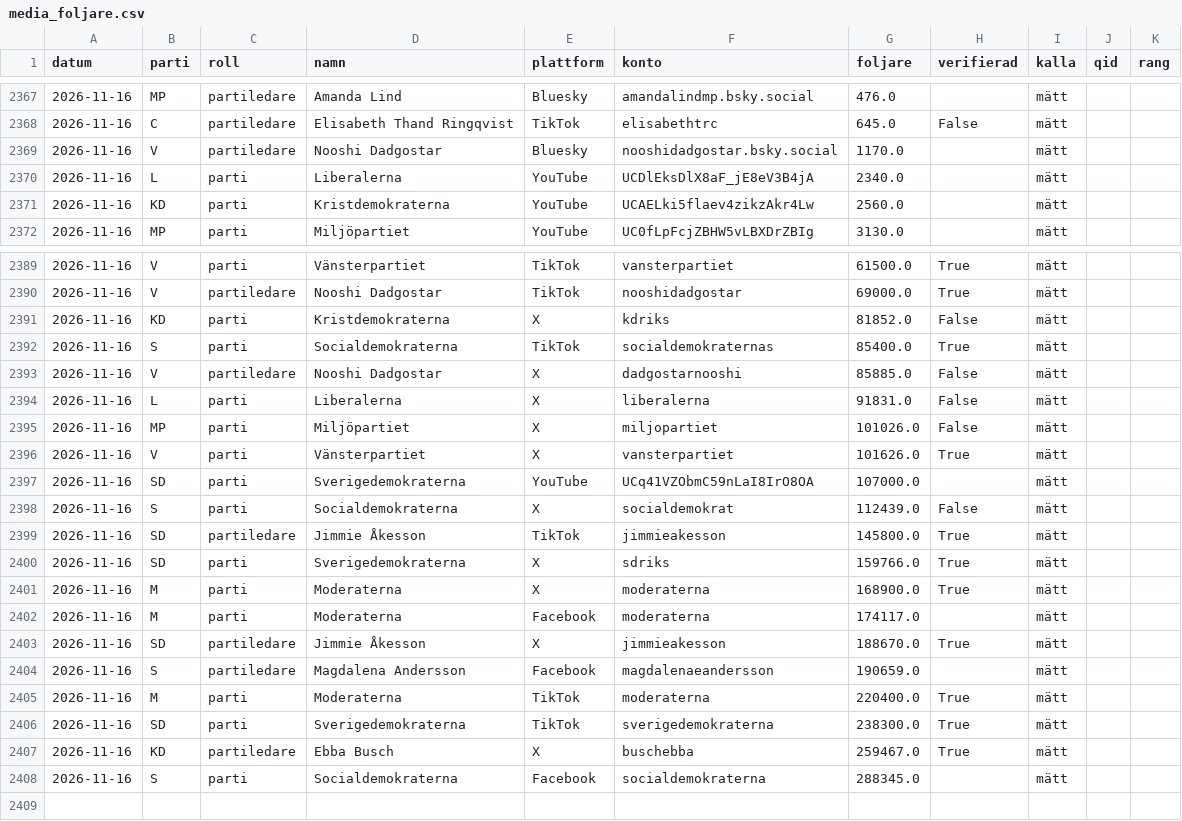
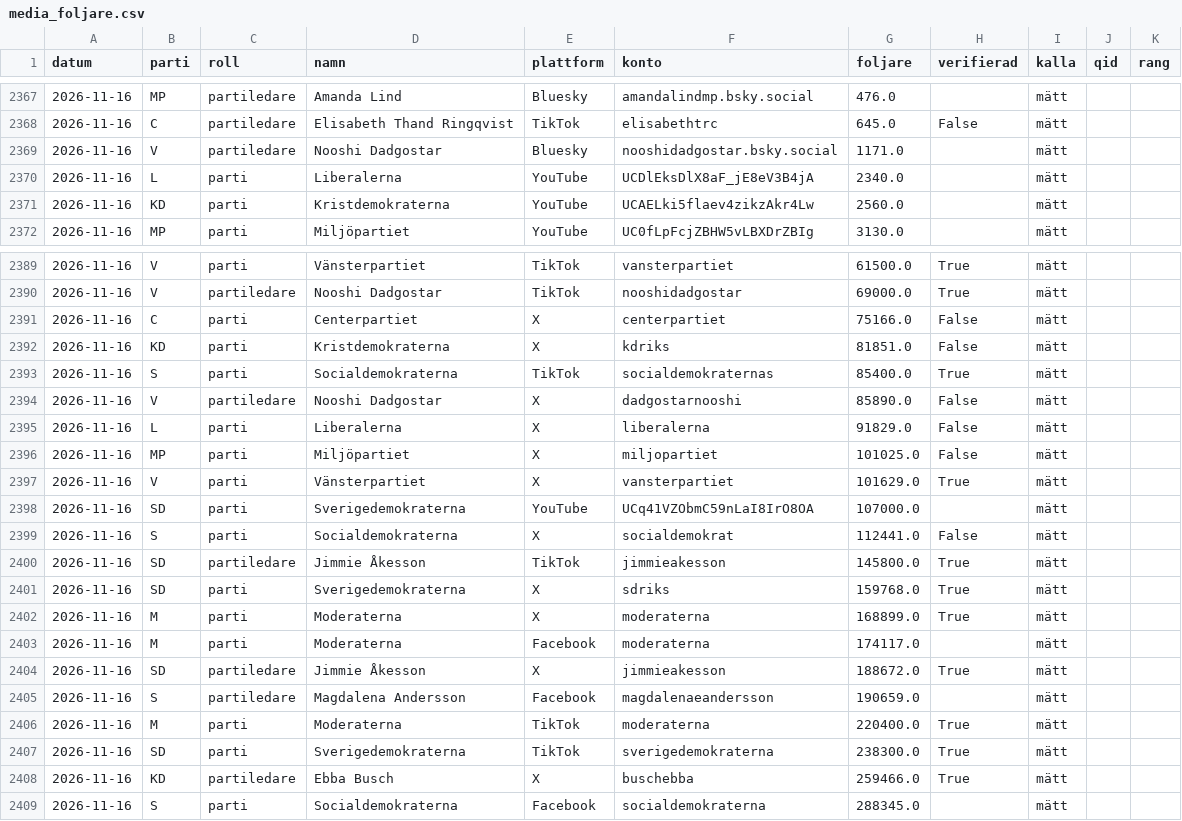
Before and after one commit to claesludvig/projekt, a CSV file: valjare/data/csv/media_foljare.csv, drawn as a sheet; only a part is shown, gaps mark what is left out; the diff covers the shown part only.

```diff
--- a/valjare/data/csv/media_foljare.csv
+++ b/valjare/data/csv/media_foljare.csv
@@ -2368,3 +2368,3 @@ datum,parti,roll,namn,plattform,konto,foljare,verifierad,kalla,qid,rang
 2026-11-16,C,partiledare,Elisabeth Thand Ringqvist,TikTok,elisabethtrc,645.0,False,mätt,,
-2026-11-16,V,partiledare,Nooshi Dadgostar,Bluesky,nooshidadgostar.bsky.social,1170.0,,mätt,,
+2026-11-16,V,partiledare,Nooshi Dadgostar,Bluesky,nooshidadgostar.bsky.social,1171.0,,mätt,,
 2026-11-16,L,parti,Liberalerna,YouTube,UCDlEksDlX8aF_jE8eV3B4jA,2340.0,,mätt,,
@@ -2390,15 +2390,16 @@ datum,parti,roll,namn,plattform,konto,foljare,verifierad,kalla,qid,rang
 2026-11-16,V,partiledare,Nooshi Dadgostar,TikTok,nooshidadgostar,69000.0,True,mätt,,
-2026-11-16,KD,parti,Kristdemokraterna,X,kdriks,81852.0,False,mätt,,
+2026-11-16,C,parti,Centerpartiet,X,centerpartiet,75166.0,False,mätt,,
+2026-11-16,KD,parti,Kristdemokraterna,X,kdriks,81851.0,False,mätt,,
 2026-11-16,S,parti,Socialdemokraterna,TikTok,socialdemokraternas,85400.0,True,mätt,,
-2026-11-16,V,partiledare,Nooshi Dadgostar,X,dadgostarnooshi,85885.0,False,mätt,,
-2026-11-16,L,parti,Liberalerna,X,liberalerna,91831.0,False,mätt,,
-2026-11-16,MP,parti,Miljöpartiet,X,miljopartiet,101026.0,False,mätt,,
-2026-11-16,V,parti,Vänsterpartiet,X,vansterpartiet,101626.0,True,mätt,,
+2026-11-16,V,partiledare,Nooshi Dadgostar,X,dadgostarnooshi,85890.0,False,mätt,,
+2026-11-16,L,parti,Liberalerna,X,liberalerna,91829.0,False,mätt,,
+2026-11-16,MP,parti,Miljöpartiet,X,miljopartiet,101025.0,False,mätt,,
+2026-11-16,V,parti,Vänsterpartiet,X,vansterpartiet,101629.0,True,mätt,,
 2026-11-16,SD,parti,Sverigedemokraterna,YouTube,UCq41VZObmC59nLaI8IrO8OA,107000.0,,mätt,,
-2026-11-16,S,parti,Socialdemokraterna,X,socialdemokrat,112439.0,False,mätt,,
+2026-11-16,S,parti,Socialdemokraterna,X,socialdemokrat,112441.0,False,mätt,,
 2026-11-16,SD,partiledare,Jimmie Åkesson,TikTok,jimmieakesson,145800.0,True,mätt,,
-2026-11-16,SD,parti,Sverigedemokraterna,X,sdriks,159766.0,True,mätt,,
-2026-11-16,M,parti,Moderaterna,X,moderaterna,168900.0,True,mätt,,
+2026-11-16,SD,parti,Sverigedemokraterna,X,sdriks,159768.0,True,mätt,,
+2026-11-16,M,parti,Moderaterna,X,moderaterna,168899.0,True,mätt,,
 2026-11-16,M,parti,Moderaterna,Facebook,moderaterna,174117.0,,mätt,,
-2026-11-16,SD,partiledare,Jimmie Åkesson,X,jimmieakesson,188670.0,True,mätt,,
+2026-11-16,SD,partiledare,Jimmie Åkesson,X,jimmieakesson,188672.0,True,mätt,,
 2026-11-16,S,partiledare,Magdalena Andersson,Facebook,magdalenaeandersson,190659.0,,mätt,,
@@ -2406,3 +2407,3 @@ datum,parti,roll,namn,plattform,konto,foljare,verifierad,kalla,qid,rang
 2026-11-16,SD,parti,Sverigedemokraterna,TikTok,sverigedemokraterna,238300.0,True,mätt,,
-2026-11-16,KD,partiledare,Ebba Busch,X,buschebba,259467.0,True,mätt,,
+2026-11-16,KD,partiledare,Ebba Busch,X,buschebba,259466.0,True,mätt,,
 2026-11-16,S,parti,Socialdemokraterna,Facebook,socialdemokraterna,288345.0,,mätt,,
```
Also changed, not shown: 4 edited cells elsewhere in this file, valjare/data/csv/kvalitet.csv, valjare/data/csv/media_foljare_nu.csv, 10 other files.
